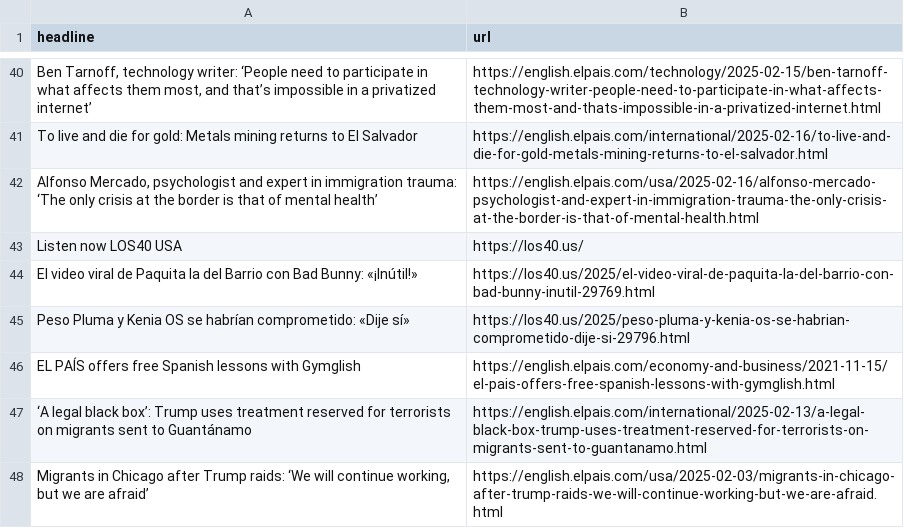
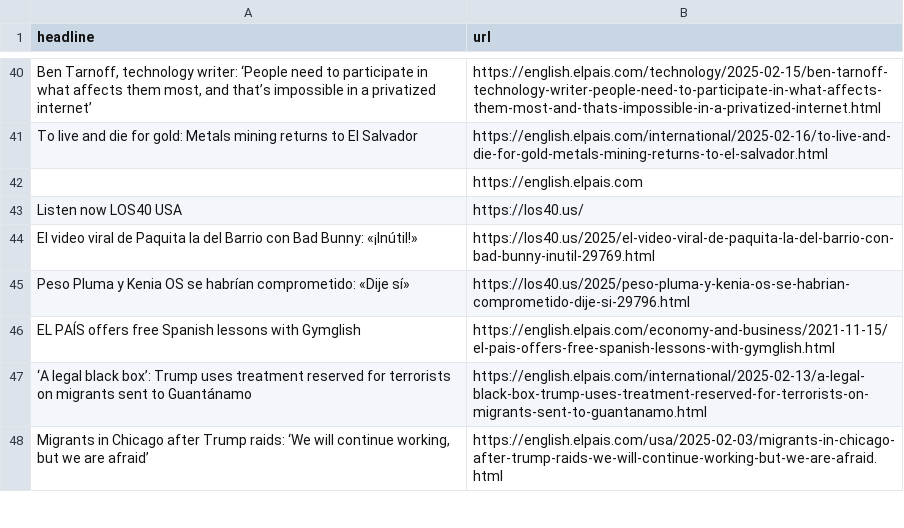
Before and after one commit to cmgsalazar/el-pais-autoscraper, a CSV file: headlines.csv, drawn as a sheet; only a part is shown, gaps mark what is left out; removed rows and columns are numbered as before the commit, all else as after; the diff names each change by its address in the sheet, - before the commit and + after, or states it on an @@ line.

```diff
--- a/headlines.csv
+++ b/headlines.csv
-row 42: Alfonso Mercado, psychologist and expert in immigration trauma: ‘The only crisis at the border is that of mental health’ | https://english.elpais.com/usa/2025-02-16/alfonso-mercado-psychologist-and-expert-in-immigration-trauma-the-only-crisis-at-the-border-is-that-of-mental-health.html
+row 42:  | https://english.elpais.com
```
